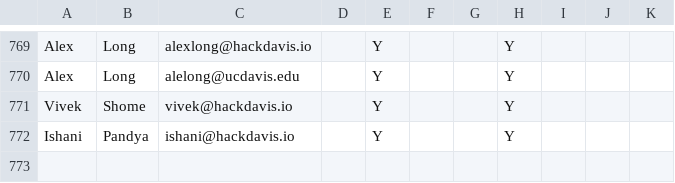
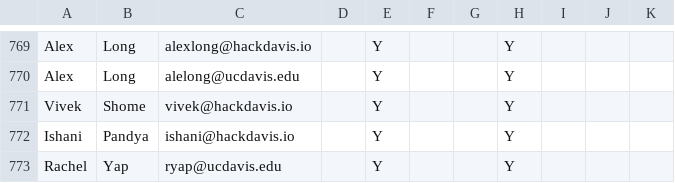
Before and after one commit to HackDavis/website-2022, a CSV file: src/back-end/db/applicants.csv, drawn as a sheet; only a part is shown, gaps mark what is left out.

Commit message:
updated csv

```diff
--- a/src/back-end/db/applicants.csv
+++ b/src/back-end/db/applicants.csv
@@ -772 +772,2 @@ Vivek,Shome,vivek@hackdavis.io,,Y,,,Y
 Ishani,Pandya,ishani@hackdavis.io,,Y,,,Y
+Rachel,Yap,ryap@ucdavis.edu,,Y,,,Y
```
